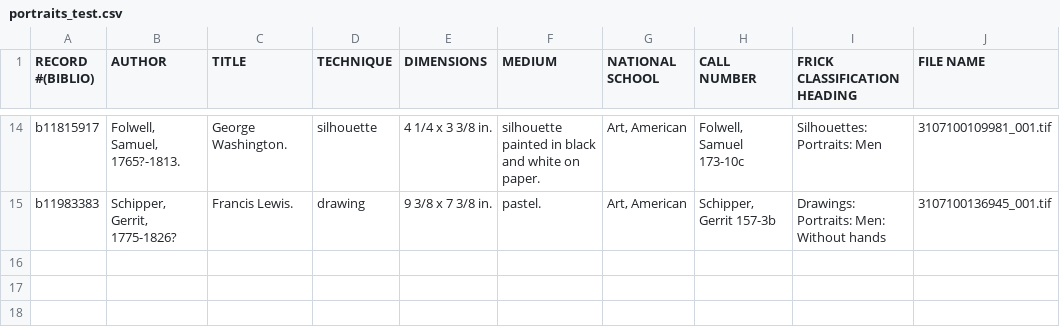
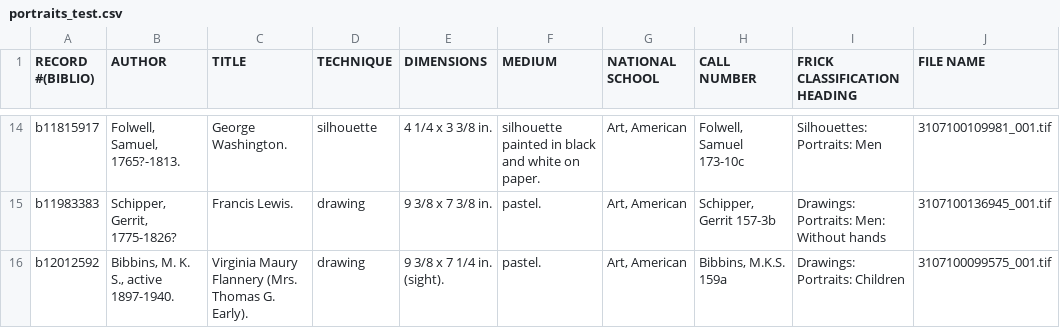
Before and after one commit to lclopes/timeline-view, a CSV file: public/portraits_test.csv, drawn as a sheet; only a part is shown, gaps mark what is left out.

```diff
--- a/public/portraits_test.csv
+++ b/public/portraits_test.csv
@@ -15 +15,2 @@ b11815917,"Folwell, Samuel, 1765?-1813.",George Washington.,silhouette,4 1/4 x 3
 b11983383,"Schipper, Gerrit, 1775-1826?",Francis Lewis.,drawing,9 3/8 x 7 3/8 in.,pastel.,"Art, American","Schipper, Gerrit 157-3b",Drawings: Portraits: Men: Without hands,3107100136945_001.tif
+b12012592,"Bibbins, M. K. S., active 1897-1940.",Virginia Maury Flannery (Mrs. Thomas G. Early).,drawing,9 3/8 x 7 1/4 in. (sight).,pastel.,"Art, American","Bibbins, M.K.S. 159a",Drawings: Portraits: Children,3107100099575_001.tif
```
Also changed, not shown: 2 other files.
